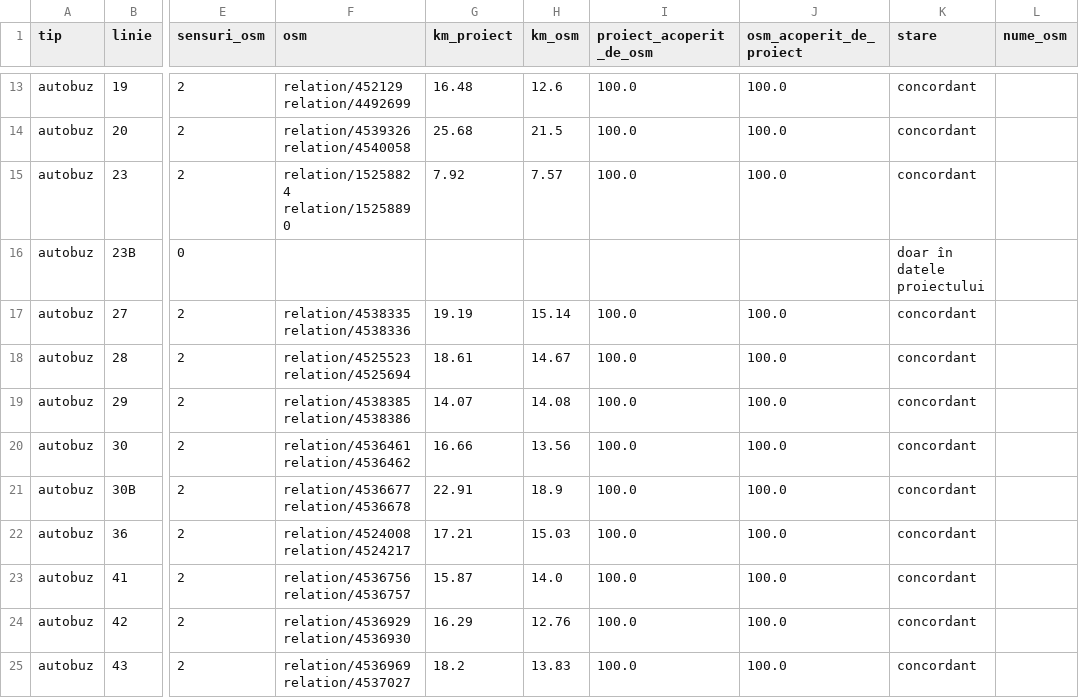
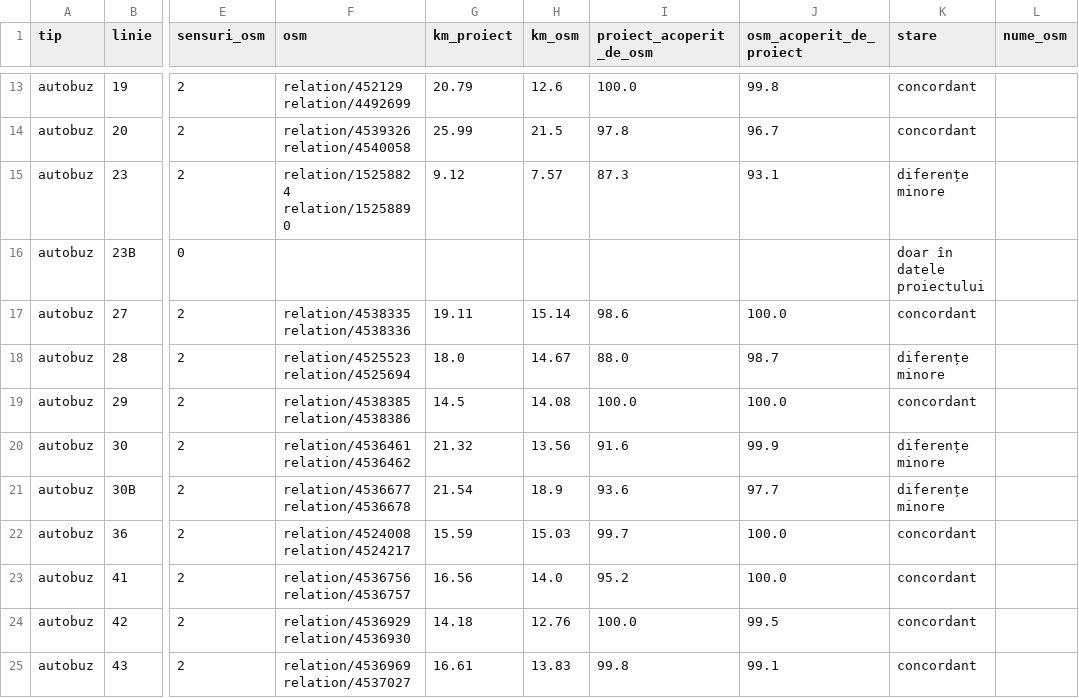
Before and after one commit to coveadrian83/gis, a CSV file: public/data/transport/comparatie_osm_linii.csv, drawn as a sheet; only a part is shown, gaps mark what is left out; the diff covers the shown part only; the diff names each change by its address in the sheet, - before the commit and + after, or states it on an @@ line.

```diff
--- a/public/data/transport/comparatie_osm_linii.csv
+++ b/public/data/transport/comparatie_osm_linii.csv
-G13 (km_proiect): 16.48
+G13 (km_proiect): 20.79
-J13 (osm_acoperit_de_proiect): 100.0
+J13 (osm_acoperit_de_proiect): 99.8
-G14 (km_proiect): 25.68
+G14 (km_proiect): 25.99
-I14 (proiect_acoperit_de_osm): 100.0
+I14 (proiect_acoperit_de_osm): 97.8
-J14 (osm_acoperit_de_proiect): 100.0
+J14 (osm_acoperit_de_proiect): 96.7
-G15 (km_proiect): 7.92
+G15 (km_proiect): 9.12
-I15 (proiect_acoperit_de_osm): 100.0
+I15 (proiect_acoperit_de_osm): 87.3
-J15 (osm_acoperit_de_proiect): 100.0
+J15 (osm_acoperit_de_proiect): 93.1
-K15 (stare): concordant
+K15 (stare): diferențe minore
-G17 (km_proiect): 19.19
+G17 (km_proiect): 19.11
-I17 (proiect_acoperit_de_osm): 100.0
+I17 (proiect_acoperit_de_osm): 98.6
-G18 (km_proiect): 18.61
+G18 (km_proiect): 18.0
-I18 (proiect_acoperit_de_osm): 100.0
+I18 (proiect_acoperit_de_osm): 88.0
-J18 (osm_acoperit_de_proiect): 100.0
+J18 (osm_acoperit_de_proiect): 98.7
-K18 (stare): concordant
+K18 (stare): diferențe minore
-G19 (km_proiect): 14.07
+G19 (km_proiect): 14.5
-G20 (km_proiect): 16.66
+G20 (km_proiect): 21.32
-I20 (proiect_acoperit_de_osm): 100.0
+I20 (proiect_acoperit_de_osm): 91.6
-J20 (osm_acoperit_de_proiect): 100.0
+J20 (osm_acoperit_de_proiect): 99.9
-K20:K21 (stare): concordant
+K20:K21 (stare): diferențe minore
-G21 (km_proiect): 22.91
+G21 (km_proiect): 21.54
-I21 (proiect_acoperit_de_osm): 100.0
+I21 (proiect_acoperit_de_osm): 93.6
-J21 (osm_acoperit_de_proiect): 100.0
+J21 (osm_acoperit_de_proiect): 97.7
-G22 (km_proiect): 17.21
+G22 (km_proiect): 15.59
-I22 (proiect_acoperit_de_osm): 100.0
+I22 (proiect_acoperit_de_osm): 99.7
-G23 (km_proiect): 15.87
+G23 (km_proiect): 16.56
-I23 (proiect_acoperit_de_osm): 100.0
+I23 (proiect_acoperit_de_osm): 95.2
-G24 (km_proiect): 16.29
+G24 (km_proiect): 14.18
-J24 (osm_acoperit_de_proiect): 100.0
+J24 (osm_acoperit_de_proiect): 99.5
-G25 (km_proiect): 18.2
+G25 (km_proiect): 16.61
-I25 (proiect_acoperit_de_osm): 100.0
+I25 (proiect_acoperit_de_osm): 99.8
-J25 (osm_acoperit_de_proiect): 100.0
+J25 (osm_acoperit_de_proiect): 99.1
```
Also changed, not shown: 71 edited cells elsewhere in this file, public/data/transport/comparatie_amtpi.csv, public/data/transport/inventar_linii.csv, 13 other files.
